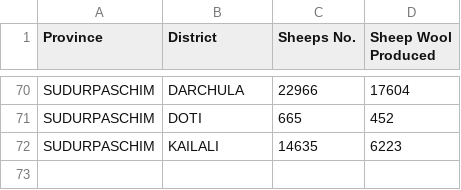
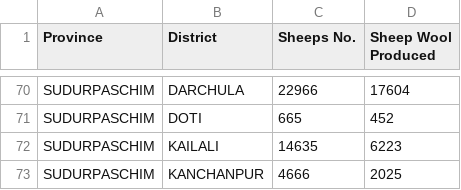
Before and after one commit to khemrajjoshi1425/Google-charts-Project, a CSV file: sheep_wool_production.csv, drawn as a sheet; only a part is shown, gaps mark what is left out; the diff names each change by its address in the sheet, - before the commit and + after, or states it on an @@ line.

Commit message:
added charts and data for them

```diff
--- a/sheep_wool_production.csv
+++ b/sheep_wool_production.csv
+row 73: SUDURPASCHIM | KANCHANPUR | 4666 | 2025
```
